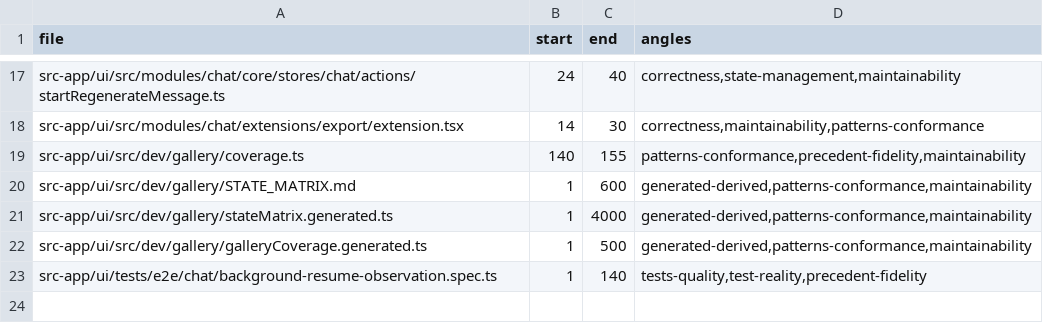
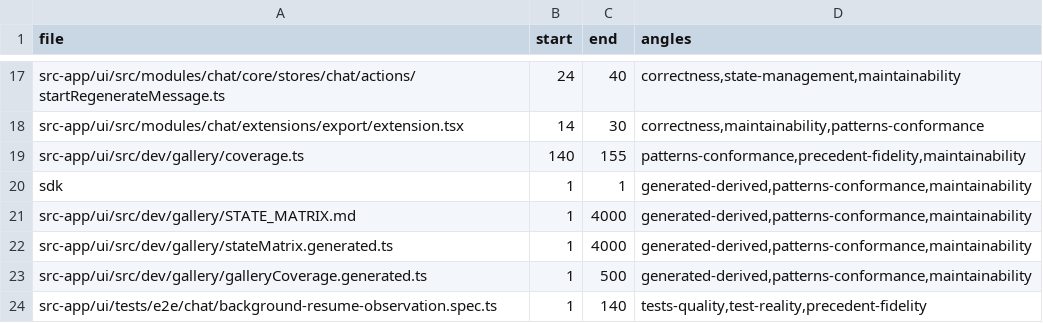
Before and after one commit to tinnlab/paws, a TSV file: .lifecycle/bg-push-resume/AUDIT_COVERAGE.tsv, drawn as a sheet; only a part is shown, gaps mark what is left out.

Commit message:
lifecycle(bg-push-resume): extend coverage TSV (STATE_MATRIX range + sdk pointer)

```diff
--- a/.lifecycle/bg-push-resume/AUDIT_COVERAGE.tsv
+++ b/.lifecycle/bg-push-resume/AUDIT_COVERAGE.tsv
@@ -19,3 +19,4 @@ src-app/ui/src/modules/chat/extensions/export/extension.tsx	14	30	correctness,ma
 src-app/ui/src/dev/gallery/coverage.ts	140	155	patterns-conformance,precedent-fidelity,maintainability
-src-app/ui/src/dev/gallery/STATE_MATRIX.md	1	600	generated-derived,patterns-conformance,maintainability
+sdk	1	1	generated-derived,patterns-conformance,maintainability
+src-app/ui/src/dev/gallery/STATE_MATRIX.md	1	4000	generated-derived,patterns-conformance,maintainability
 src-app/ui/src/dev/gallery/stateMatrix.generated.ts	1	4000	generated-derived,patterns-conformance,maintainability
```
